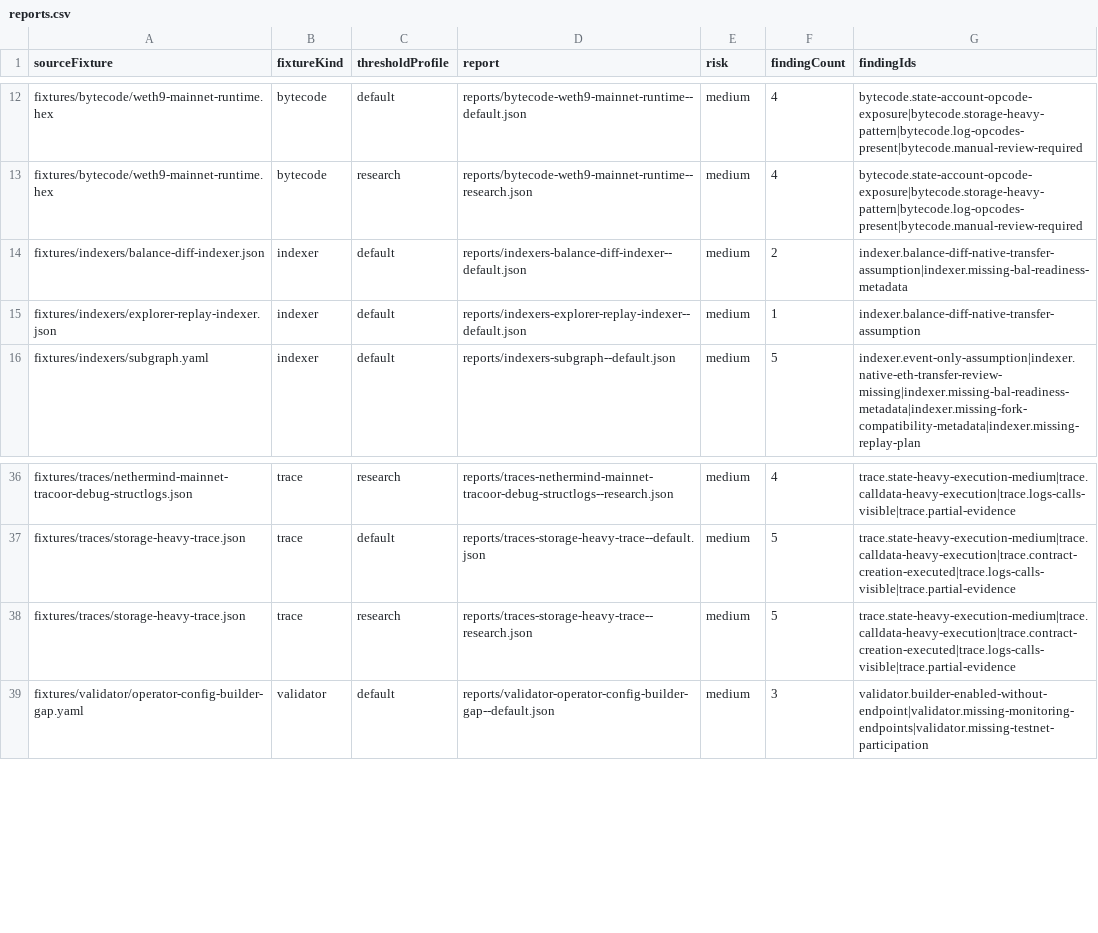
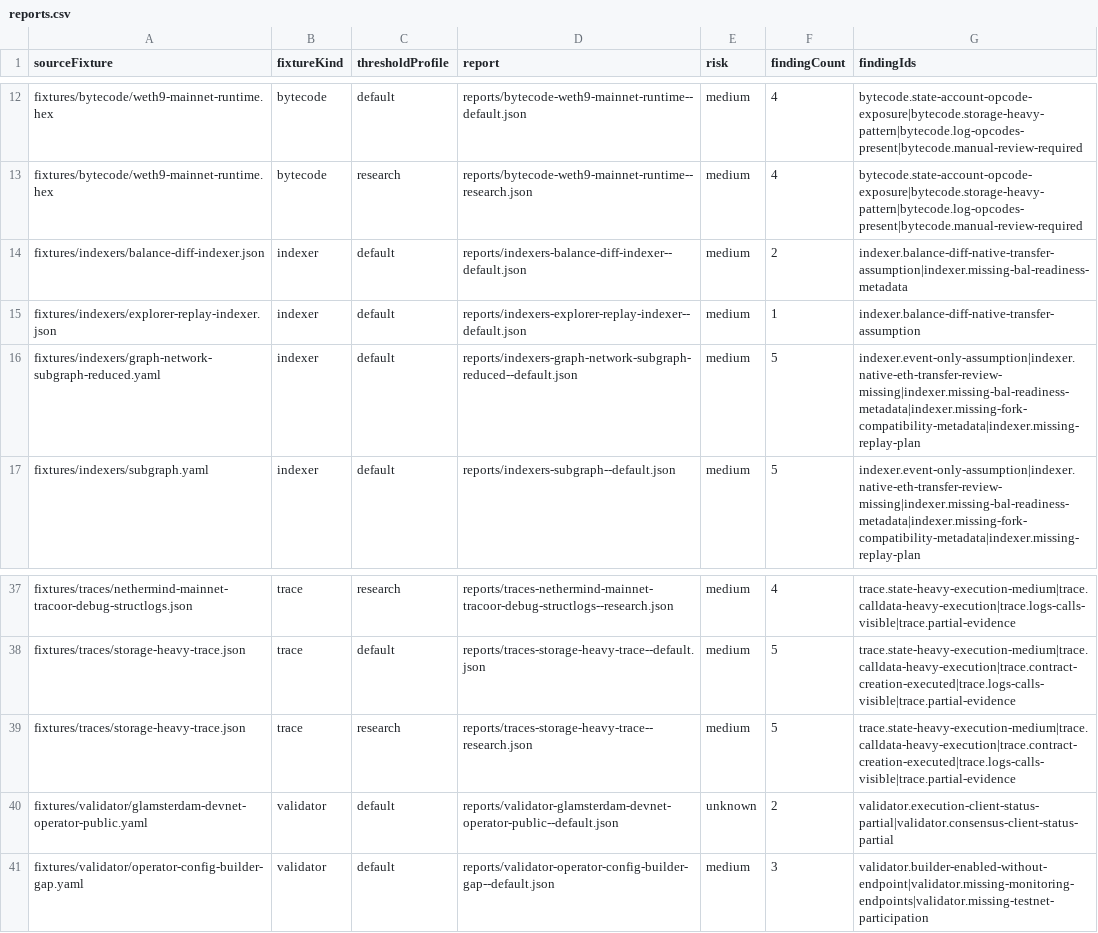
Before and after one commit to CruzMolina/glamsterdam-compat-lab, a CSV file: datasets/public-seed/reports.csv, drawn as a sheet; only a part is shown, gaps mark what is left out.

```diff
--- a/datasets/public-seed/reports.csv
+++ b/datasets/public-seed/reports.csv
@@ -15,2 +15,3 @@ fixtures/indexers/balance-diff-indexer.json,indexer,default,reports/indexers-bal
 fixtures/indexers/explorer-replay-indexer.json,indexer,default,reports/indexers-explorer-replay-indexer--default.json,medium,1,indexer.balance-diff-native-transfer-assumption
+fixtures/indexers/graph-network-subgraph-reduced.yaml,indexer,default,reports/indexers-graph-network-subgraph-reduced--default.json,medium,5,indexer.event-only-assumption|indexer.native-eth-transfer-review-missing|indexer.missing-bal-readiness-metadata|indexer.missing-fork-compatibility-metadata|indexer.missing-replay-plan
 fixtures/indexers/subgraph.yaml,indexer,default,reports/indexers-subgraph--default.json,medium,5,indexer.event-only-assumption|indexer.native-eth-transfer-review-missing|indexer.missing-bal-readiness-metadata|indexer.missing-fork-compatibility-metadata|indexer.missing-replay-plan
@@ -38,2 +39,3 @@ fixtures/traces/storage-heavy-trace.json,trace,default,reports/traces-storage-he
 fixtures/traces/storage-heavy-trace.json,trace,research,reports/traces-storage-heavy-trace--research.json,medium,5,trace.state-heavy-execution-medium|trace.calldata-heavy-execution|trace.contract-creation-executed|trace.logs-calls-visible|trace.partial-evidence
+fixtures/validator/glamsterdam-devnet-operator-public.yaml,validator,default,reports/validator-glamsterdam-devnet-operator-public--default.json,unknown,2,validator.execution-client-status-partial|validator.consensus-client-status-partial
 fixtures/validator/operator-config-builder-gap.yaml,validator,default,reports/validator-operator-config-builder-gap--default.json,medium,3,validator.builder-enabled-without-endpoint|validator.missing-monitoring-endpoints|validator.missing-testnet-participation
```
Also changed, not shown: datasets/public-seed/findings.csv, datasets/public-seed/summary.csv, 14 other files.
